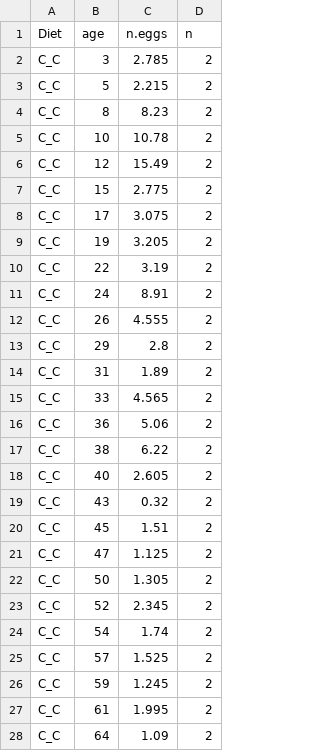
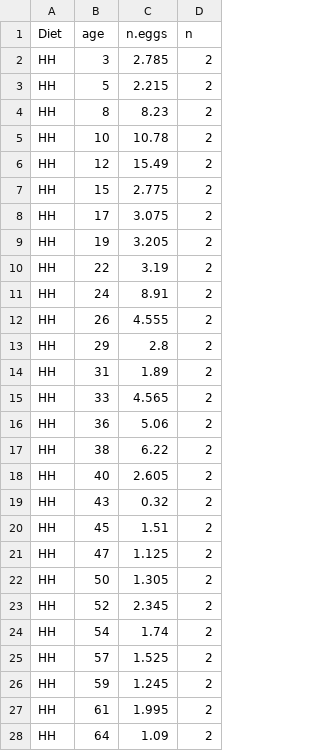
Before and after one commit to nochet/early_experience, a CSV file: processed/eggDat_Leslie.csv, drawn as a sheet; only a part is shown; the diff covers the shown part only.

```diff
--- a/processed/eggDat_Leslie.csv
+++ b/processed/eggDat_Leslie.csv
@@ -1,28 +1,28 @@
 "Diet","age","n.eggs","n"
-"C_C",3,2.785,2
-"C_C",5,2.215,2
-"C_C",8,8.23,2
-"C_C",10,10.78,2
-"C_C",12,15.49,2
-"C_C",15,2.775,2
-"C_C",17,3.075,2
-"C_C",19,3.205,2
-"C_C",22,3.19,2
-"C_C",24,8.91,2
-"C_C",26,4.555,2
-"C_C",29,2.8,2
-"C_C",31,1.89,2
-"C_C",33,4.565,2
-"C_C",36,5.06,2
-"C_C",38,6.22,2
-"C_C",40,2.605,2
-"C_C",43,0.32,2
-"C_C",45,1.51,2
-"C_C",47,1.125,2
-"C_C",50,1.305,2
-"C_C",52,2.345,2
-"C_C",54,1.74,2
-"C_C",57,1.525,2
-"C_C",59,1.245,2
-"C_C",61,1.995,2
-"C_C",64,1.09,2
+"HH",3,2.785,2
+"HH",5,2.215,2
+"HH",8,8.23,2
+"HH",10,10.78,2
+"HH",12,15.49,2
+"HH",15,2.775,2
+"HH",17,3.075,2
+"HH",19,3.205,2
+"HH",22,3.19,2
+"HH",24,8.91,2
+"HH",26,4.555,2
+"HH",29,2.8,2
+"HH",31,1.89,2
+"HH",33,4.565,2
+"HH",36,5.06,2
+"HH",38,6.22,2
+"HH",40,2.605,2
+"HH",43,0.32,2
+"HH",45,1.51,2
+"HH",47,1.125,2
+"HH",50,1.305,2
+"HH",52,2.345,2
+"HH",54,1.74,2
+"HH",57,1.525,2
+"HH",59,1.245,2
+"HH",61,1.995,2
+"HH",64,1.09,2
```
Also changed, not shown: 101 edited cells elsewhere in this file, processed/SummarySurvModel_larvAdulSex.csv, processed/quantiles.csv, 13 other files.
